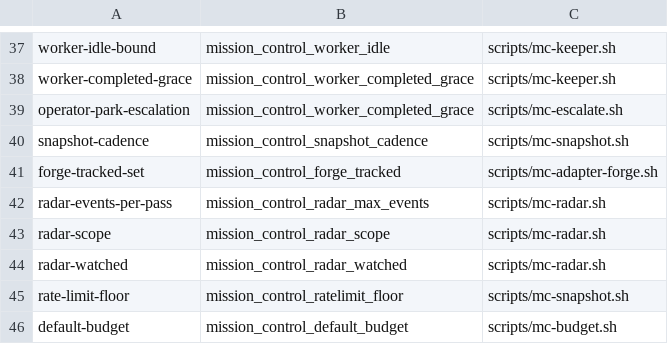
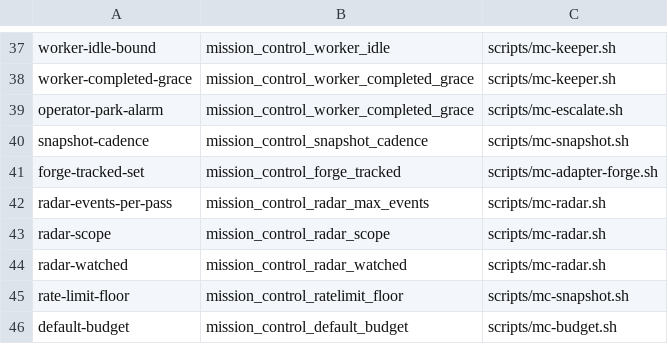
Before and after one commit to inkatze/planwright, a TSV file: config/mission-control-knobs.tsv, drawn as a sheet; only a part is shown, gaps mark what is left out.

Commit message:
docs: say where the park alarm reads its knobs
- config/defaults.yml (mission_control_escalation_window comment) — before:
  a worker request or a mission control's own dialog is escalated · after:
  a worker parked on the operator is escalated too
- config/defaults.yml (worker bounds comment) — before: absent · after: a
  stream-json worker parked on the operator is not retired, and past the
  completed grace is raised as a worker-parked-on-operator event
- config/mission-control-knobs.tsv — before: behaviour
  operator-park-escalation · after: operator-park-alarm, naming what the
  grace knob is to the escalation watcher

Planwright-Sign-Off: PS-8

```diff
--- a/config/mission-control-knobs.tsv
+++ b/config/mission-control-knobs.tsv
@@ -38,3 +38,3 @@ worker-idle-bound	mission_control_worker_idle	scripts/mc-keeper.sh
 worker-completed-grace	mission_control_worker_completed_grace	scripts/mc-keeper.sh
-operator-park-escalation	mission_control_worker_completed_grace	scripts/mc-escalate.sh
+operator-park-alarm	mission_control_worker_completed_grace	scripts/mc-escalate.sh
 snapshot-cadence	mission_control_snapshot_cadence	scripts/mc-snapshot.sh
```
Also changed, not shown: 1 other file.
